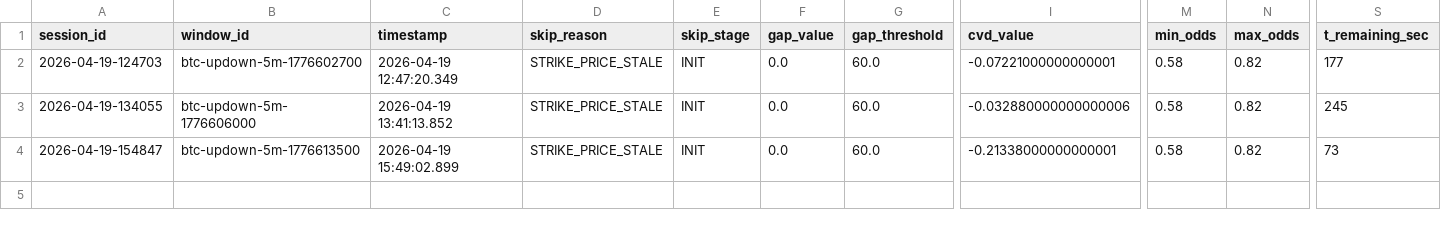
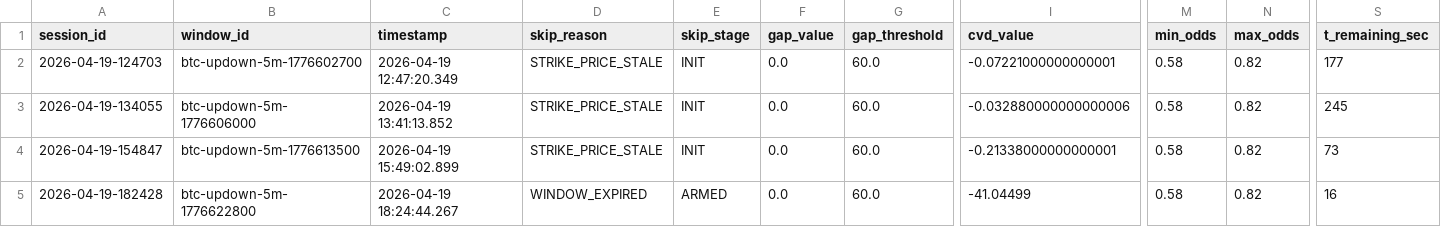
Before and after one commit to pixnode/berkah_jaya, a CSV file: btc_sniper/output/skip_log_2026-04-19.csv, drawn as a sheet; only a part is shown, gaps mark what is left out; rows hold the shown columns only; the diff names each change by its address in the sheet, - before the commit and + after, or states it on an @@ line.

```diff
--- a/btc_sniper/output/skip_log_2026-04-19.csv
+++ b/btc_sniper/output/skip_log_2026-04-19.csv
+row 5: 2026-04-19-182428 | btc-updown-5m-1776622800 | 2026-04-19 18:24:44.267 | WINDOW_EXPIRED | ARMED | 0.0 | 60.0 | -41.04499 | 0.58 | 0.82 | 16
```
Also changed, not shown: btc_sniper/output/event_log_2026-04-19.csv, 4 other files.
